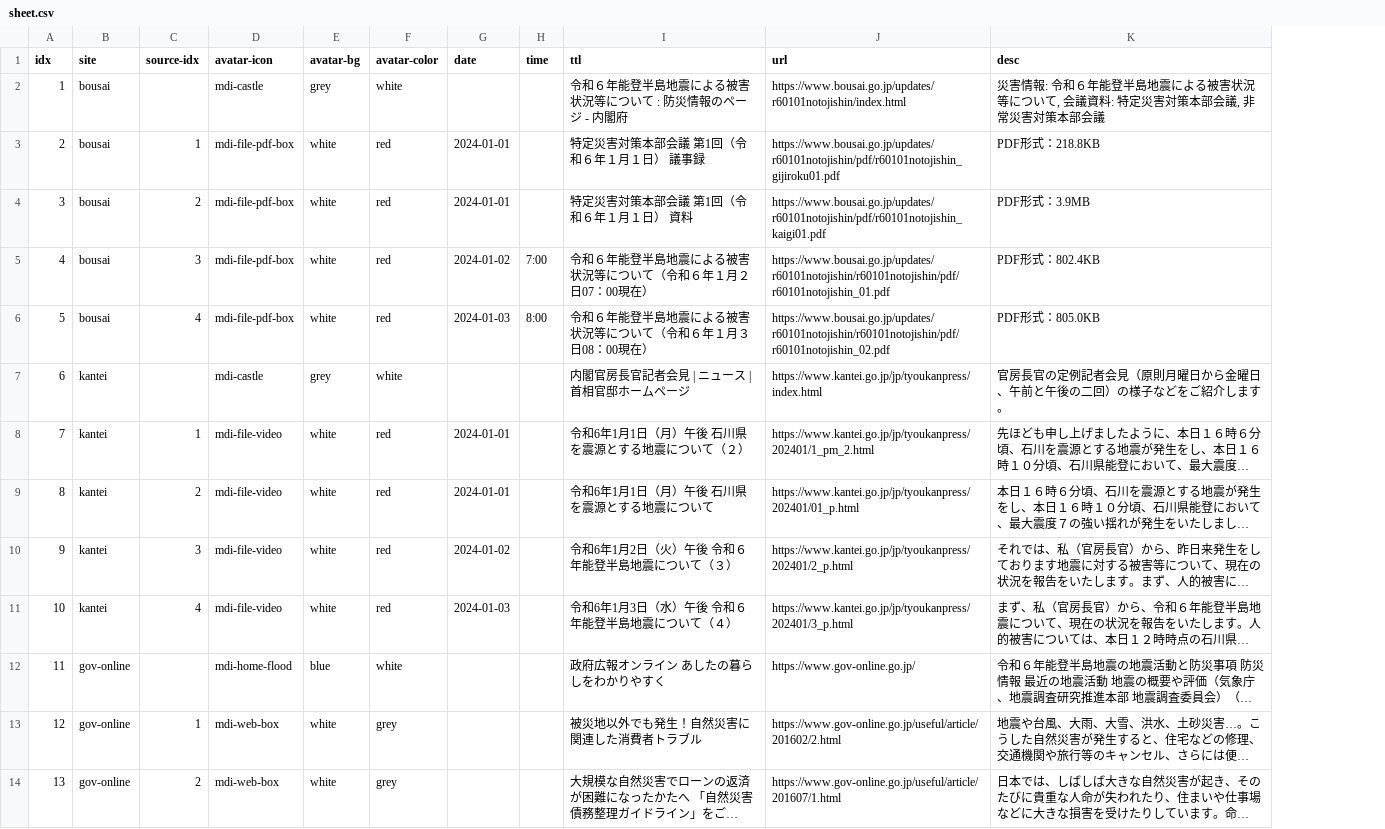
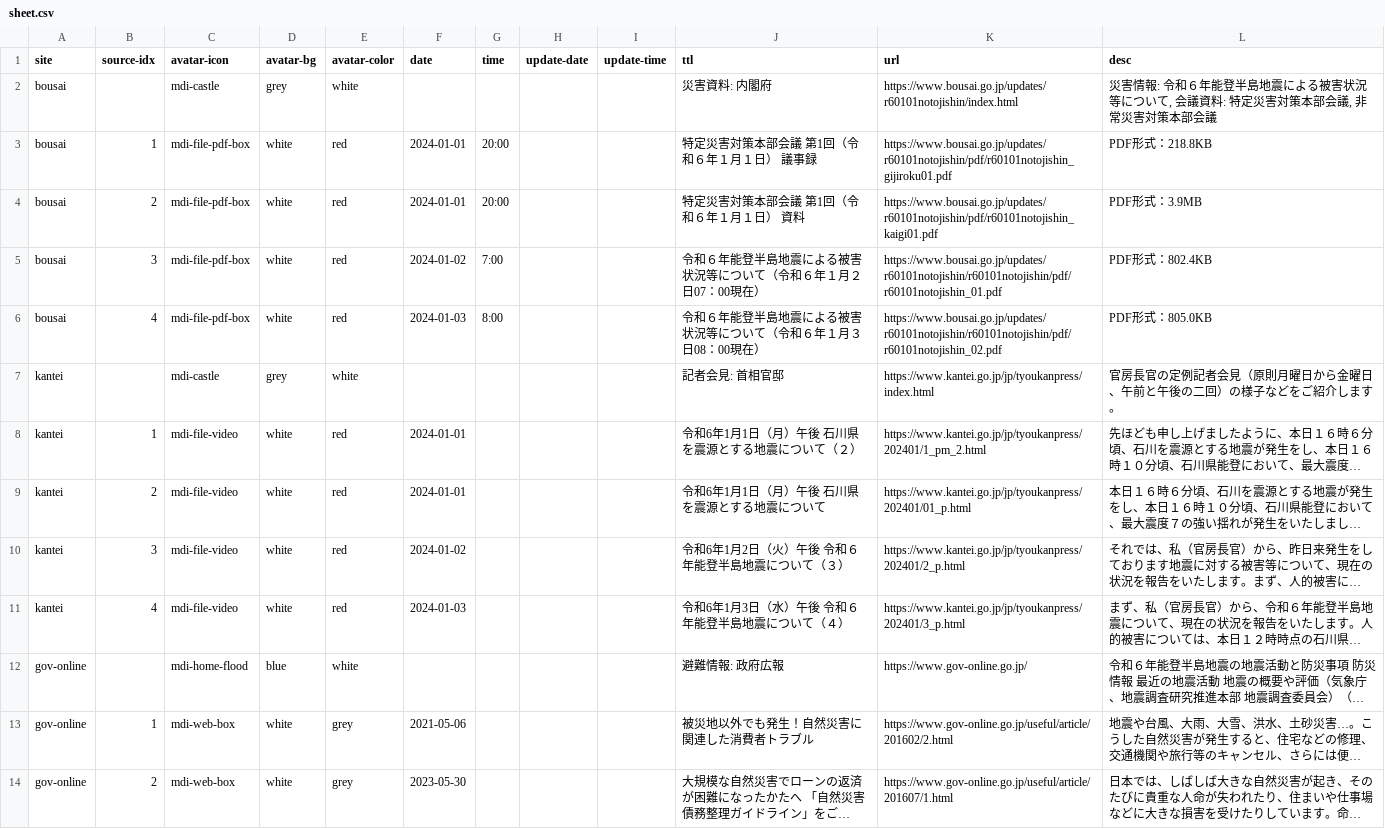
Before and after one commit to butchi/reiwa-6-noto, a CSV file: content/sheet.csv, drawn as a sheet; only a part is shown; long unchanged cells end in …; removed rows and columns are numbered as before the commit, all else as after; the diff covers the shown part only; the diff names each change by its address in the sheet, - before the commit and + after, or states it on an @@ line.

Commit message:
情報更新

```diff
--- a/content/sheet.csv
+++ b/content/sheet.csv
-column A (idx), rows 2-14: 1 | 2 | 3 | 4 | 5 | 6 | 7 | 8 | 9 | 10 | 11 | 12 | 13
+column H (update-date), empty
+column I (update-time), empty
-J2 (ttl): 令和６年能登半島地震による被害状況等について : 防災情報のページ - 内閣府
+J2 (ttl): 災害資料: 内閣府
-G3:G4 (time): (empty)
+G3:G4 (time): 20:00
-J7 (ttl): 内閣官房長官記者会見 | ニュース | 首相官邸ホームページ
+J7 (ttl): 記者会見: 首相官邸
-J12 (ttl): 政府広報オンライン あしたの暮らしをわかりやすく
+J12 (ttl): 避難情報: 政府広報
-F13 (date): (empty)
+F13 (date): 2021-05-06
-F14 (date): (empty)
+F14 (date): 2023-05-30
```
Also changed, not shown: 4 added rows and 46 edited cells elsewhere in this file.
